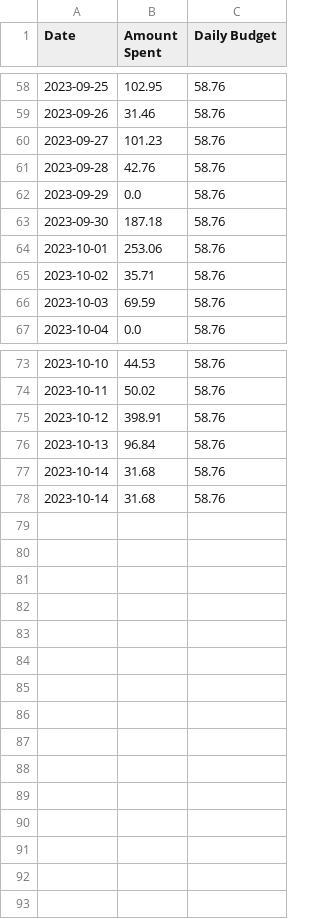
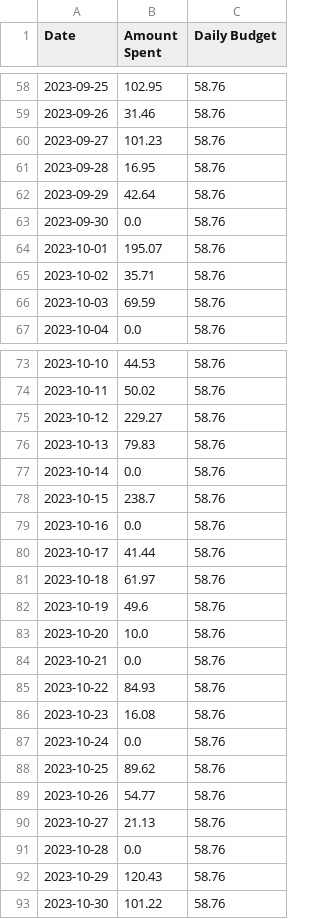
Before and after one commit to anthonybisgood/Financial-Tracker, a CSV file: data/data.csv, drawn as a sheet; only a part is shown, gaps mark what is left out; the diff covers the shown part only.

```diff
--- a/data/data.csv
+++ b/data/data.csv
@@ -60,6 +60,6 @@ Date,Amount Spent,Daily Budget
 2023-09-27,101.23,58.76
-2023-09-28,42.76,58.76
-2023-09-29,0.0,58.76
-2023-09-30,187.18,58.76
-2023-10-01,253.06,58.76
+2023-09-28,16.95,58.76
+2023-09-29,42.64,58.76
+2023-09-30,0.0,58.76
+2023-10-01,195.07,58.76
 2023-10-02,35.71,58.76
@@ -74,5 +74,20 @@ Date,Amount Spent,Daily Budget
 2023-10-11,50.02,58.76
-2023-10-12,398.91,58.76
-2023-10-13,96.84,58.76
-2023-10-14,31.68,58.76
-2023-10-14,31.68,58.76
+2023-10-12,229.27,58.76
+2023-10-13,79.83,58.76
+2023-10-14,0.0,58.76
+2023-10-15,238.7,58.76
+2023-10-16,0.0,58.76
+2023-10-17,41.44,58.76
+2023-10-18,61.97,58.76
+2023-10-19,49.6,58.76
+2023-10-20,10.0,58.76
+2023-10-21,0.0,58.76
+2023-10-22,84.93,58.76
+2023-10-23,16.08,58.76
+2023-10-24,0.0,58.76
+2023-10-25,89.62,58.76
+2023-10-26,54.77,58.76
+2023-10-27,21.13,58.76
+2023-10-28,0.0,58.76
+2023-10-29,120.43,58.76
+2023-10-30,101.22,58.76
```
Also changed, not shown: 54 edited cells elsewhere in this file, 5 other files.
